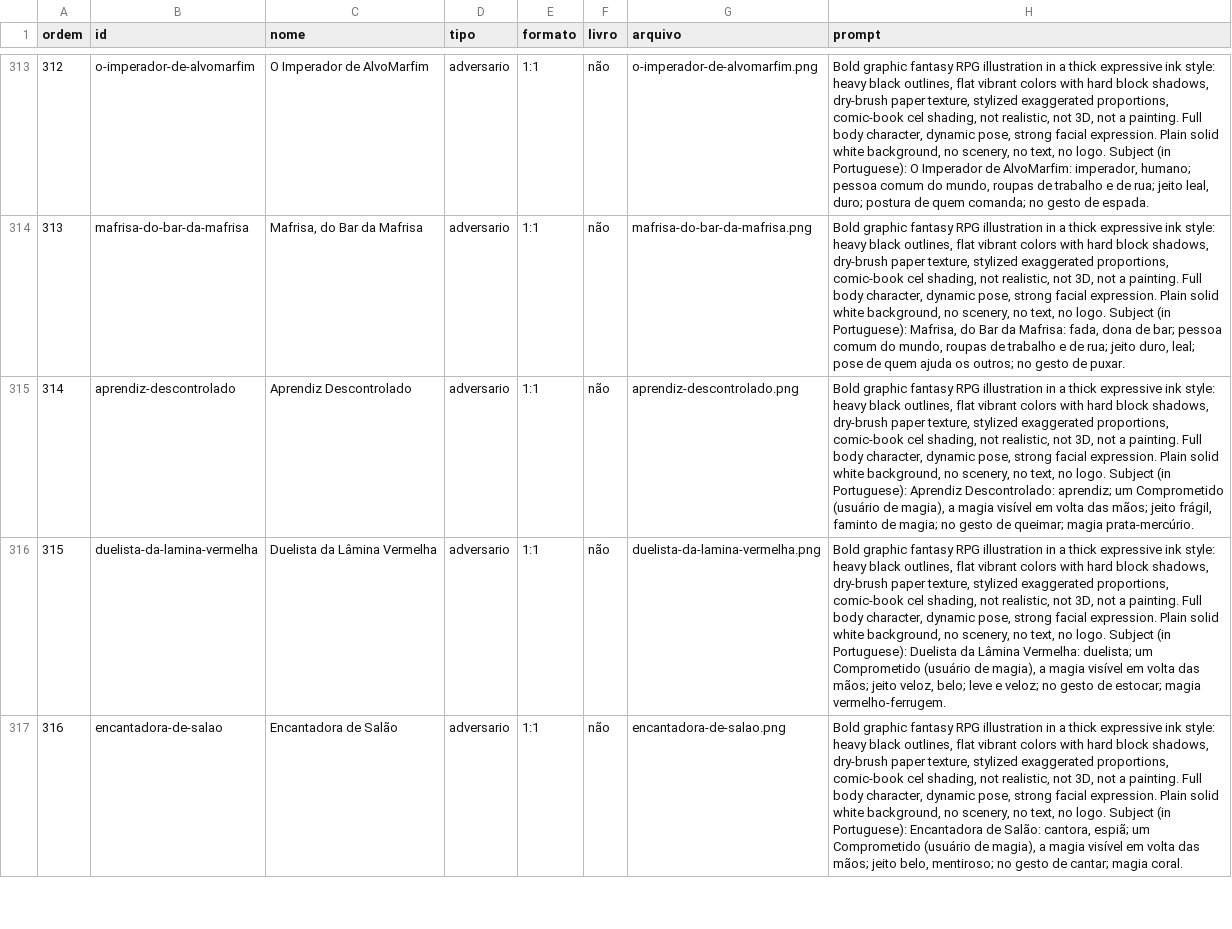
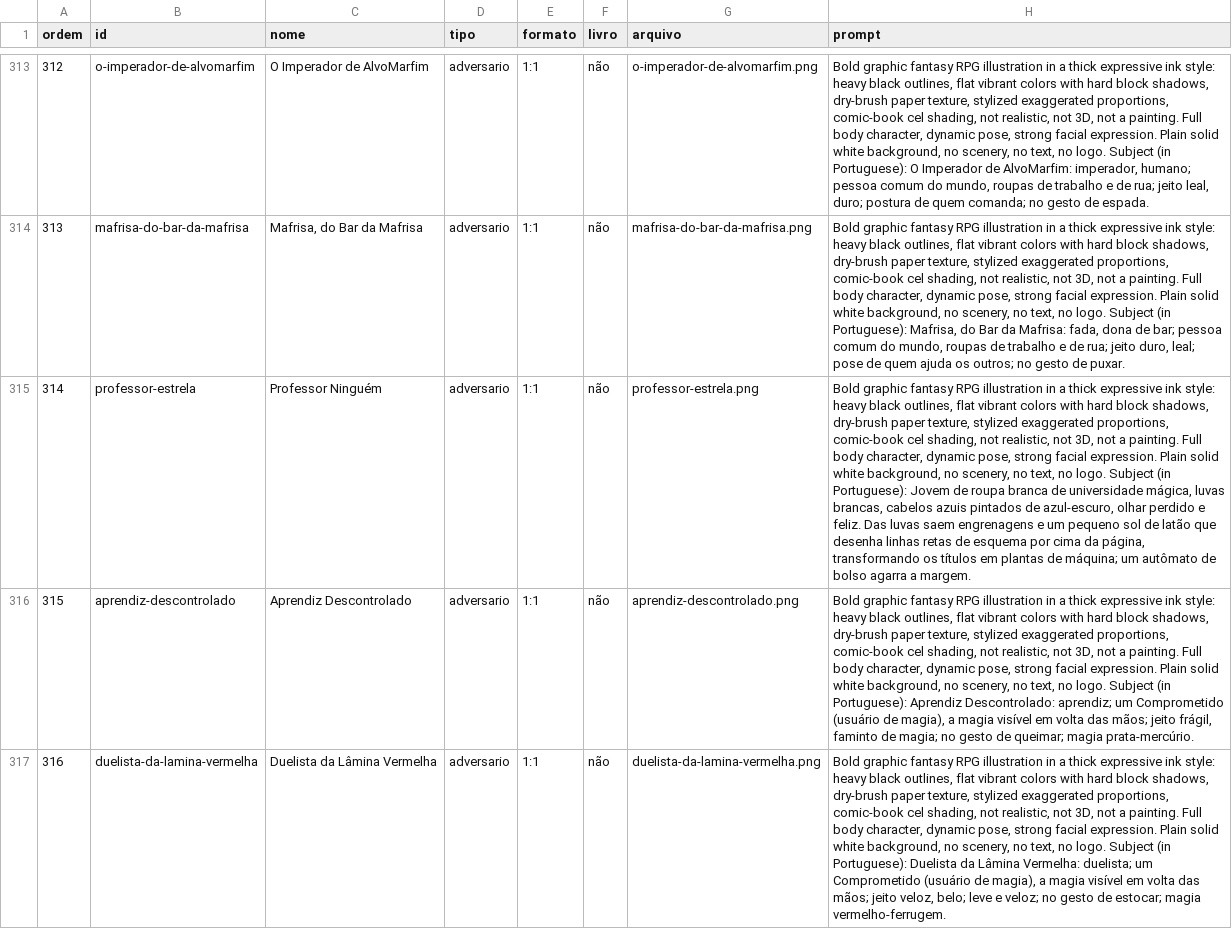
Before and after one commit to danielanuah-eng/rpg, a CSV file: Rpg/Arcanoclisma/arte/prompts/todos_os_prompts.csv, drawn as a sheet; only a part is shown, gaps mark what is left out; the shorter side is filled out with more unchanged rows; addresses are those after the commit; the diff covers the shown part only; the diff names each change by its address in the sheet, - before the commit and + after, or states it on an @@ line.

```diff
--- a/Rpg/Arcanoclisma/arte/prompts/todos_os_prompts.csv
+++ b/Rpg/Arcanoclisma/arte/prompts/todos_os_prompts.csv
+row 315: 314 | professor-estrela | Professor Ninguém | adversario | 1:1 | não | professor-estrela.png | Bold graphic fantasy RPG illustration in a thick expressive ink style: heavy black outlines, flat vibrant colors with hard block shadows, dry-brush paper texture, stylized exaggerated proportions, comic-book cel shading, not realistic, not 3D, not a painting. Full body character, dynamic pose, strong facial expression. Plain solid white background, no scenery, no text, no logo. Subject (in Portuguese): Jovem de roupa branca de universidade mágica, luvas brancas, cabelos azuis pintados de azul-escuro, olhar perdido e feliz. Das luvas saem engrenagens e um pequeno sol de latão que desenha linhas retas de esquema por cima da página, transformando os títulos em plantas de máquina; um autômato de bolso agarra a margem.
@@ column A (ordem) renumbered from row 316 down @@
```
Also changed, not shown: 1 added row and 3 edited cells elsewhere in this file, 10 other files.
